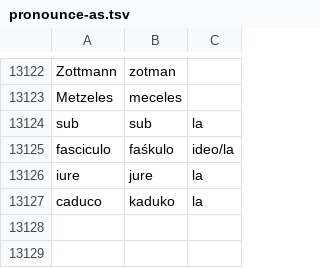
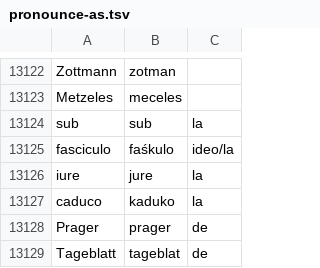
Before and after one commit to jimregan/wolnelektury-speech-corpus, a TSV file: pron-data/pronounce-as.tsv, drawn as a sheet; only a part is shown, gaps mark what is left out.

```diff
--- a/pron-data/pronounce-as.tsv
+++ b/pron-data/pronounce-as.tsv
@@ -13127 +13127,3 @@ iure	jure	la
 caduco	kaduko	la
+Prager	prager	de
+Tageblatt	tageblat	de
```
Also changed, not shown: specific-norms.tsv.
